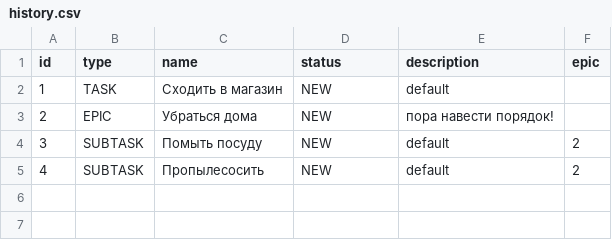
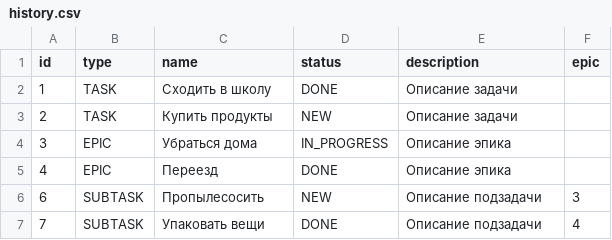
Before and after one commit to Timirlon/runtime, a CSV file: Lesson19/homework/for_task_tracker/history.csv, drawn as a sheet.

Commit message:
task tracker v4.7

```diff
--- a/Lesson19/homework/for_task_tracker/history.csv
+++ b/Lesson19/homework/for_task_tracker/history.csv
@@ -1,5 +1,7 @@
 id,type,name,status,description,epic
-1,TASK,Сходить в магазин,NEW,default
-2,EPIC,Убраться дома,NEW,пора навести порядок!
-3,SUBTASK,Помыть посуду,NEW,default,2
-4,SUBTASK,Пропылесосить,NEW,default,2
+1,TASK,Сходить в школу,DONE,Описание задачи
+2,TASK,Купить продукты,NEW,Описание задачи
+3,EPIC,Убраться дома,IN_PROGRESS,Описание эпика
+4,EPIC,Переезд,DONE,Описание эпика
+6,SUBTASK,Пропылесосить,NEW,Описание подзадачи,3
+7,SUBTASK,Упаковать вещи,DONE,Описание подзадачи,4
```
Also changed, not shown: 2 other files.
